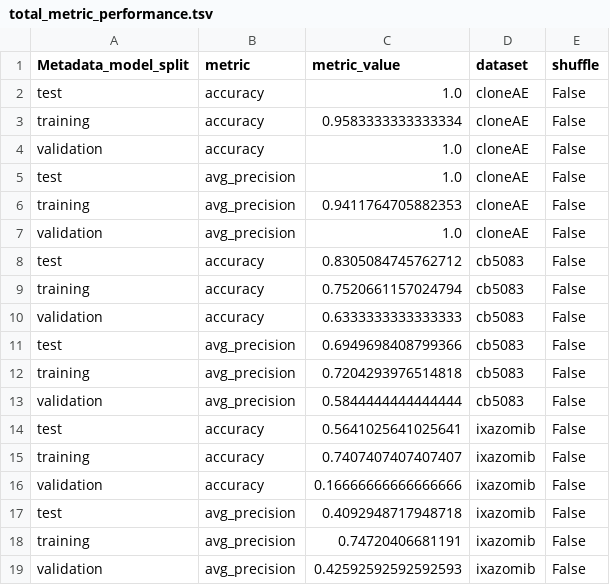
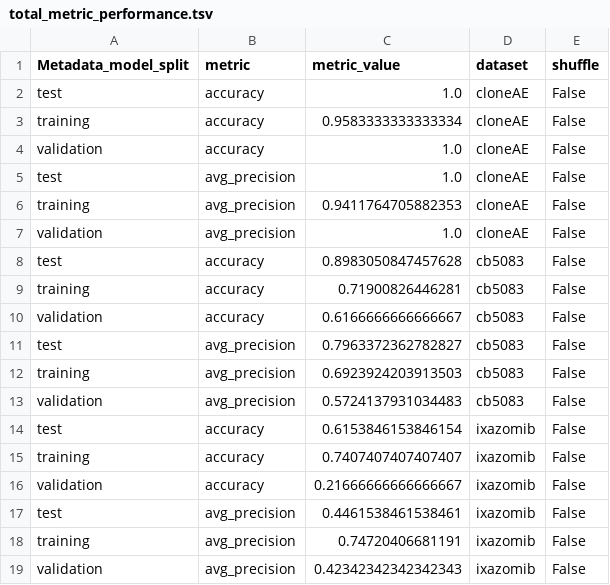
Before and after one commit to broadinstitute/profiling-resistance-mechanisms, a TSV file: 3.bulk-signatures/results/performance/total_metric_performance.tsv, drawn as a sheet.

```diff
--- a/3.bulk-signatures/results/performance/total_metric_performance.tsv
+++ b/3.bulk-signatures/results/performance/total_metric_performance.tsv
@@ -7,13 +7,13 @@ training	avg_precision	0.9411764705882353	cloneAE	False
 validation	avg_precision	1.0	cloneAE	False
-test	accuracy	0.8305084745762712	cb5083	False
-training	accuracy	0.7520661157024794	cb5083	False
-validation	accuracy	0.6333333333333333	cb5083	False
-test	avg_precision	0.6949698408799366	cb5083	False
-training	avg_precision	0.7204293976514818	cb5083	False
-validation	avg_precision	0.5844444444444444	cb5083	False
-test	accuracy	0.5641025641025641	ixazomib	False
+test	accuracy	0.8983050847457628	cb5083	False
+training	accuracy	0.71900826446281	cb5083	False
+validation	accuracy	0.6166666666666667	cb5083	False
+test	avg_precision	0.7963372362782827	cb5083	False
+training	avg_precision	0.6923924203913503	cb5083	False
+validation	avg_precision	0.5724137931034483	cb5083	False
+test	accuracy	0.6153846153846154	ixazomib	False
 training	accuracy	0.7407407407407407	ixazomib	False
-validation	accuracy	0.16666666666666666	ixazomib	False
-test	avg_precision	0.4092948717948718	ixazomib	False
+validation	accuracy	0.21666666666666667	ixazomib	False
+test	avg_precision	0.4461538461538461	ixazomib	False
 training	avg_precision	0.74720406681191	ixazomib	False
-validation	avg_precision	0.42592592592592593	ixazomib	False
+validation	avg_precision	0.42342342342342343	ixazomib	False
```
Also changed, not shown: 3.bulk-signatures/results/performance/plate_metric_performance.tsv, 3.bulk-signatures/results/performance/plate_shuffle_metric_performance.tsv, 32 other files.
